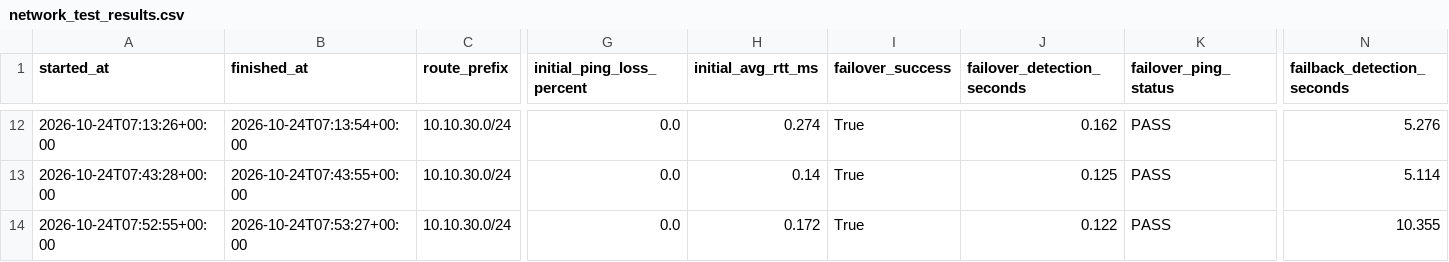
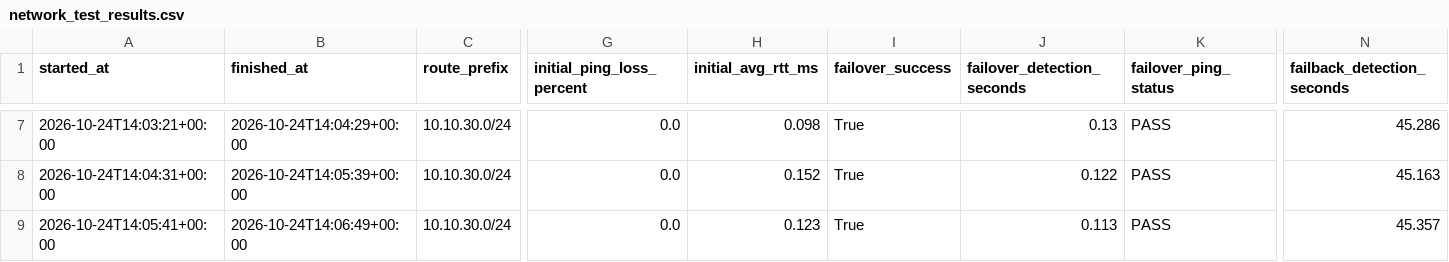
Before and after one commit to phipham1807/enterprise-network-lab, a CSV file: data/network_test_results.csv, drawn as a sheet; only a part is shown, gaps mark what is left out; addresses are those after the commit; the diff covers the shown part only; the diff names each change by its address in the sheet, - before the commit and + after, or states it on an @@ line.

```diff
--- a/data/network_test_results.csv
+++ b/data/network_test_results.csv
-A7 (started_at): 2026-10-24T07:13:26+00:00
+A7 (started_at): 2026-10-24T14:03:21+00:00
-B7 (finished_at): 2026-10-24T07:13:54+00:00
+B7 (finished_at): 2026-10-24T14:04:29+00:00
-H7 (initial_avg_rtt_ms): 0.274
+H7 (initial_avg_rtt_ms): 0.098
-J7 (failover_detection_seconds): 0.162
+J7 (failover_detection_seconds): 0.13
-N7 (failback_detection_seconds): 5.276
+N7 (failback_detection_seconds): 45.286
-A8 (started_at): 2026-10-24T07:43:28+00:00
+A8 (started_at): 2026-10-24T14:04:31+00:00
-B8 (finished_at): 2026-10-24T07:43:55+00:00
+B8 (finished_at): 2026-10-24T14:05:39+00:00
-H8 (initial_avg_rtt_ms): 0.14
+H8 (initial_avg_rtt_ms): 0.152
-J8 (failover_detection_seconds): 0.125
+J8 (failover_detection_seconds): 0.122
-N8 (failback_detection_seconds): 5.114
+N8 (failback_detection_seconds): 45.163
-A9 (started_at): 2026-10-24T07:52:55+00:00
+A9 (started_at): 2026-10-24T14:05:41+00:00
-B9 (finished_at): 2026-10-24T07:53:27+00:00
+B9 (finished_at): 2026-10-24T14:06:49+00:00
-H9 (initial_avg_rtt_ms): 0.172
+H9 (initial_avg_rtt_ms): 0.123
-J9 (failover_detection_seconds): 0.122
+J9 (failover_detection_seconds): 0.113
-N9 (failback_detection_seconds): 10.355
+N9 (failback_detection_seconds): 45.357
```
Also changed, not shown: 5 removed rows and 29 edited cells elsewhere in this file, 18 other files.
